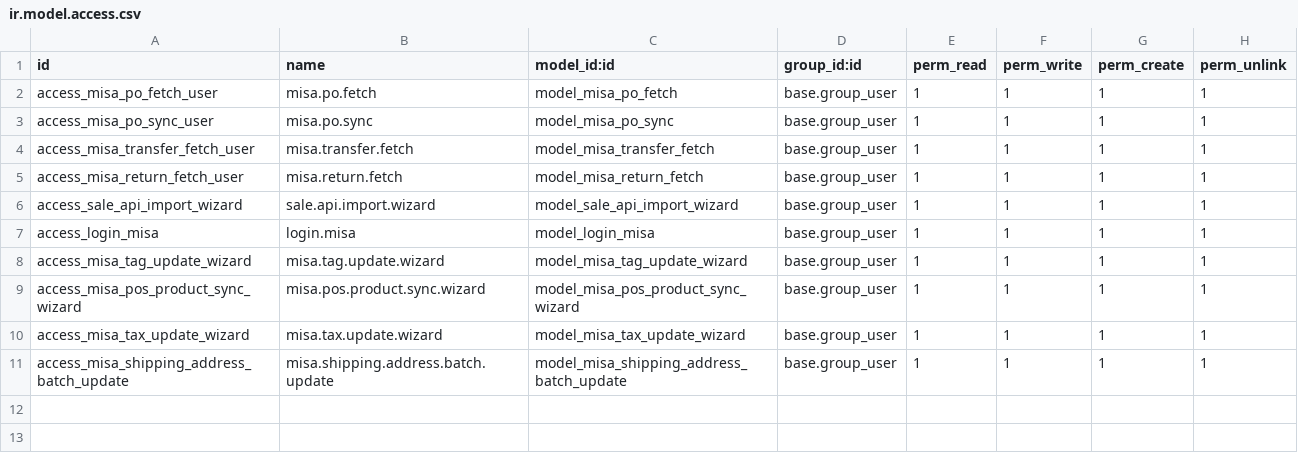
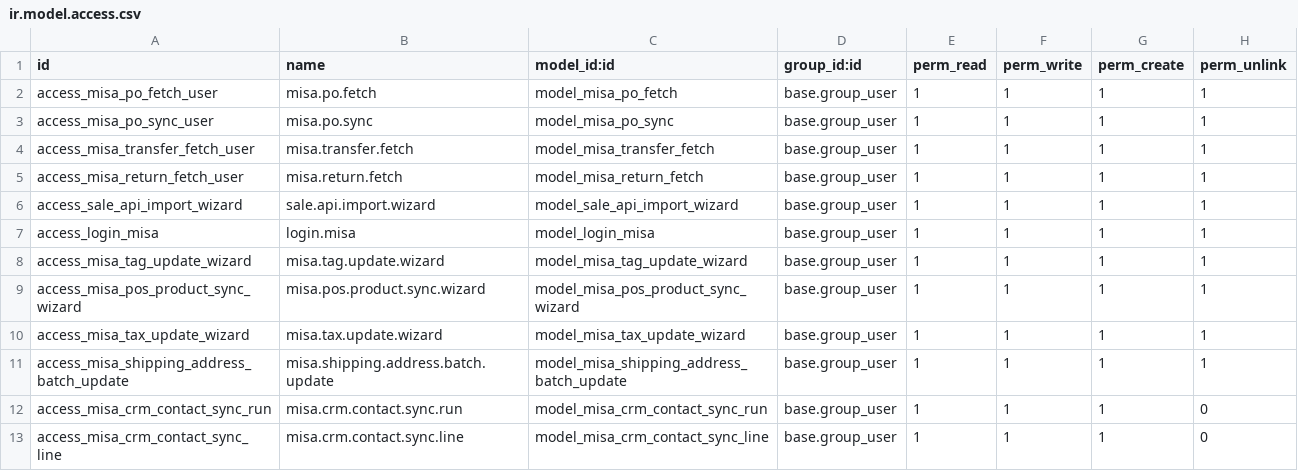
Before and after one commit to hivongseth2/HLV-odoo-crm, a CSV file: custom_addons/misa_fetch_po_button/security/ir.model.access.csv, drawn as a sheet.

Commit message:
imrpove : sync contact nightly

```diff
--- a/custom_addons/misa_fetch_po_button/security/ir.model.access.csv
+++ b/custom_addons/misa_fetch_po_button/security/ir.model.access.csv
@@ -11 +11,3 @@ access_misa_tax_update_wizard,misa.tax.update.wizard,model_misa_tax_update_wizar
 access_misa_shipping_address_batch_update,misa.shipping.address.batch.update,model_misa_shipping_address_batch_update,base.group_user,1,1,1,1
+access_misa_crm_contact_sync_run,misa.crm.contact.sync.run,model_misa_crm_contact_sync_run,base.group_user,1,1,1,0
+access_misa_crm_contact_sync_line,misa.crm.contact.sync.line,model_misa_crm_contact_sync_line,base.group_user,1,1,1,0
```
Also changed, not shown: 6 other files.
